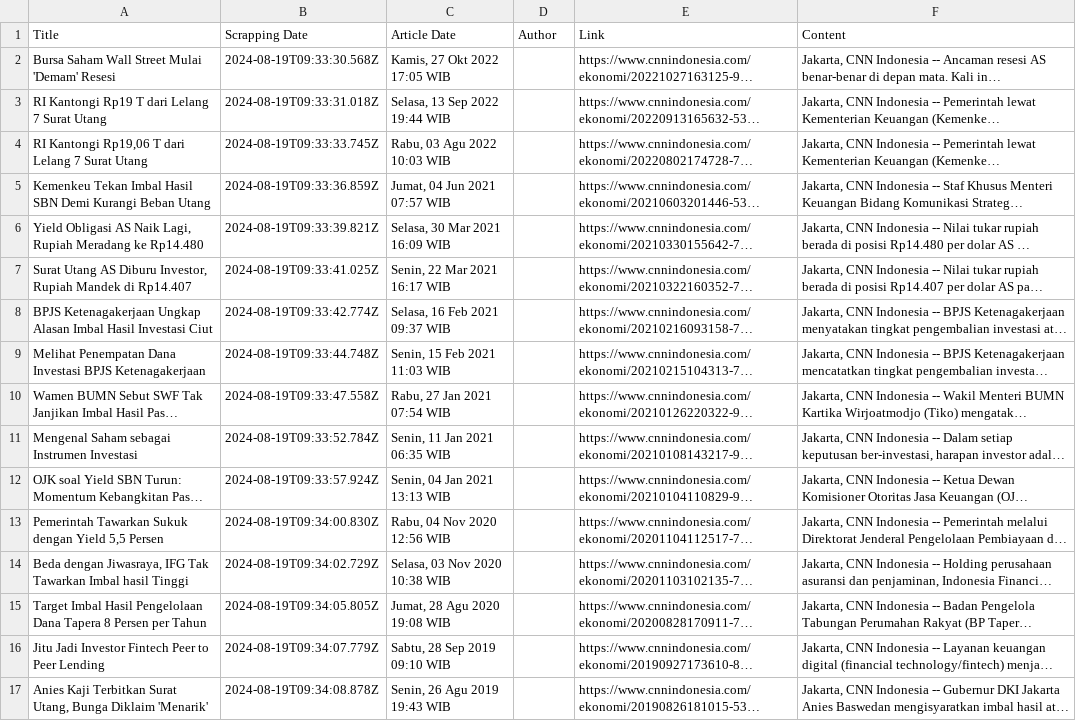
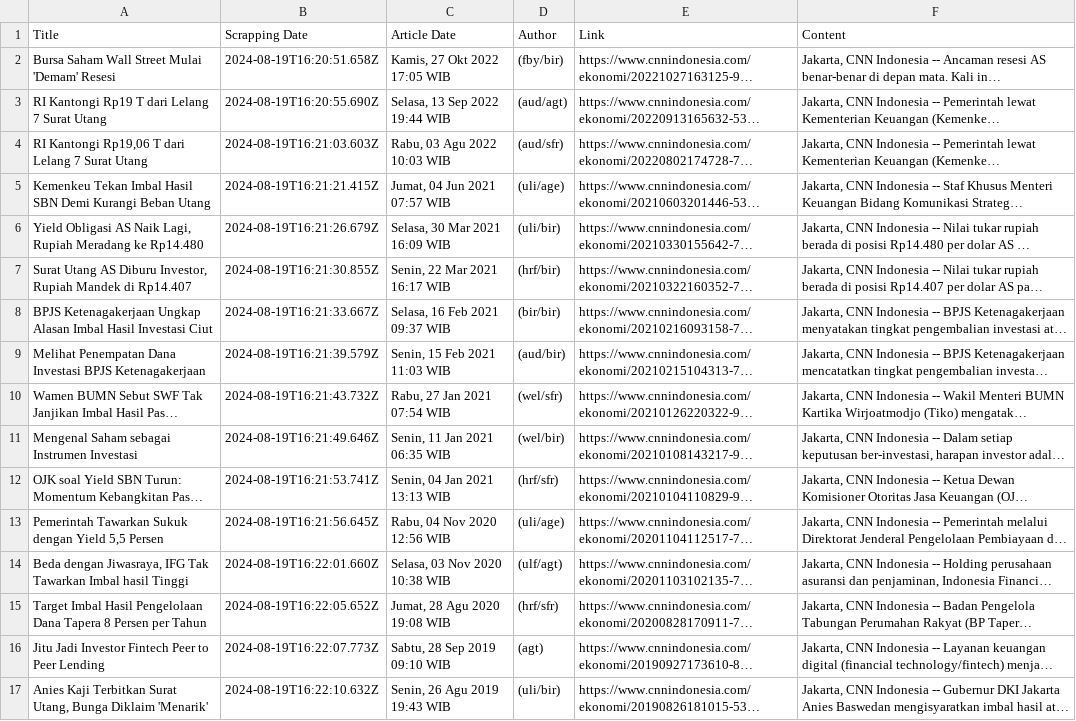
Before and after one commit to rizits/SentimenProject, a CSV file: sentimen/cnn-crawler/scraped_articles/imbal_hasil_scraped_articles.csv, drawn as a sheet; only a part is shown; long unchanged cells end in …; the diff covers the shown part only; the diff names each change by its address in the sheet, - before the commit and + after, or states it on an @@ line.

```diff
--- a/sentimen/cnn-crawler/scraped_articles/imbal_hasil_scraped_articles.csv
+++ b/sentimen/cnn-crawler/scraped_articles/imbal_hasil_scraped_articles.csv
-B2 (Scrapping Date): 2024-08-19T09:33:30.568Z
+B2 (Scrapping Date): 2024-08-19T16:20:51.658Z
-D2 (Author): (empty)
+D2 (Author): (fby/bir)
-B3 (Scrapping Date): 2024-08-19T09:33:31.018Z
+B3 (Scrapping Date): 2024-08-19T16:20:55.690Z
-D3 (Author): (empty)
+D3 (Author): (aud/agt)
-B4 (Scrapping Date): 2024-08-19T09:33:33.745Z
+B4 (Scrapping Date): 2024-08-19T16:21:03.603Z
-D4 (Author): (empty)
+D4 (Author): (aud/sfr)
-B5 (Scrapping Date): 2024-08-19T09:33:36.859Z
+B5 (Scrapping Date): 2024-08-19T16:21:21.415Z
-D5 (Author): (empty)
+D5 (Author): (uli/age)
-B6 (Scrapping Date): 2024-08-19T09:33:39.821Z
+B6 (Scrapping Date): 2024-08-19T16:21:26.679Z
-D6 (Author): (empty)
+D6 (Author): (uli/bir)
-B7 (Scrapping Date): 2024-08-19T09:33:41.025Z
+B7 (Scrapping Date): 2024-08-19T16:21:30.855Z
-D7 (Author): (empty)
+D7 (Author): (hrf/bir)
-B8 (Scrapping Date): 2024-08-19T09:33:42.774Z
+B8 (Scrapping Date): 2024-08-19T16:21:33.667Z
-D8 (Author): (empty)
+D8 (Author): (bir/bir)
-B9 (Scrapping Date): 2024-08-19T09:33:44.748Z
+B9 (Scrapping Date): 2024-08-19T16:21:39.579Z
-D9 (Author): (empty)
+D9 (Author): (aud/bir)
-B10 (Scrapping Date): 2024-08-19T09:33:47.558Z
+B10 (Scrapping Date): 2024-08-19T16:21:43.732Z
-D10 (Author): (empty)
+D10 (Author): (wel/sfr)
-B11 (Scrapping Date): 2024-08-19T09:33:52.784Z
+B11 (Scrapping Date): 2024-08-19T16:21:49.646Z
-D11 (Author): (empty)
+D11 (Author): (wel/bir)
-B12 (Scrapping Date): 2024-08-19T09:33:57.924Z
+B12 (Scrapping Date): 2024-08-19T16:21:53.741Z
-D12 (Author): (empty)
+D12 (Author): (hrf/sfr)
-B13 (Scrapping Date): 2024-08-19T09:34:00.830Z
+B13 (Scrapping Date): 2024-08-19T16:21:56.645Z
-D13 (Author): (empty)
+D13 (Author): (uli/age)
-B14 (Scrapping Date): 2024-08-19T09:34:02.729Z
+B14 (Scrapping Date): 2024-08-19T16:22:01.660Z
-D14 (Author): (empty)
+D14 (Author): (ulf/agt)
-B15 (Scrapping Date): 2024-08-19T09:34:05.805Z
+B15 (Scrapping Date): 2024-08-19T16:22:05.652Z
-D15 (Author): (empty)
+D15 (Author): (hrf/sfr)
-B16 (Scrapping Date): 2024-08-19T09:34:07.779Z
+B16 (Scrapping Date): 2024-08-19T16:22:07.773Z
-D16 (Author): (empty)
+D16 (Author): (agt)
-B17 (Scrapping Date): 2024-08-19T09:34:08.878Z
+B17 (Scrapping Date): 2024-08-19T16:22:10.632Z
-D17 (Author): (empty)
+D17 (Author): (uli/bir)
```
Also changed, not shown: 14 edited cells elsewhere in this file, sentimen/cnn-crawler/scraped_articles/pasar_global_scraped_articles.csv, sentimen/cnn-crawler/scraped_articles/sentimen_pasar_scraped_articles.csv, 7 other files.
